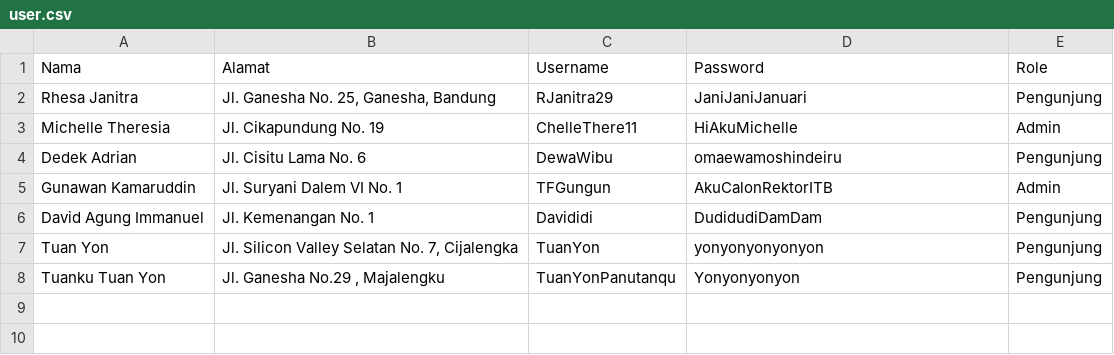
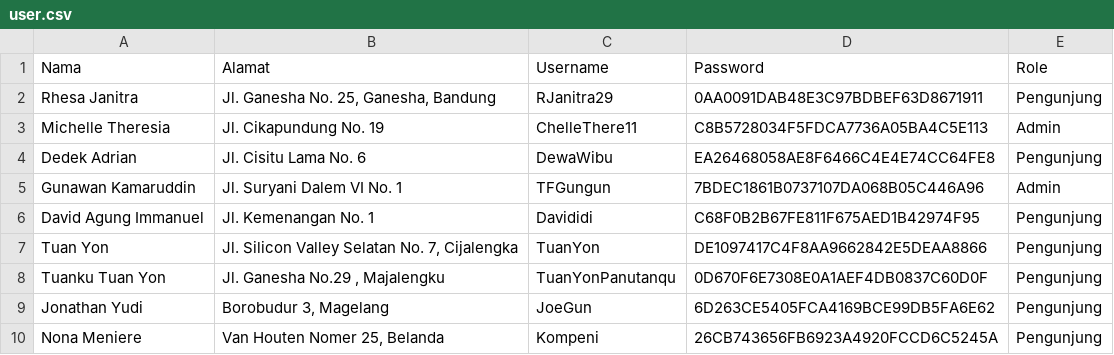
Before and after one commit to TFGungun/Tubes-Daspro, a CSV file: user.csv, drawn as a sheet.

```diff
--- a/user.csv
+++ b/user.csv
@@ -1,8 +1,10 @@
 Nama,Alamat,Username,Password,Role
-Rhesa Janitra,"Jl. Ganesha No. 25, Ganesha, Bandung",RJanitra29,JaniJaniJanuari,Pengunjung
-Michelle Theresia,"Jl. Cikapundung No. 19",ChelleThere11,HiAkuMichelle,Admin
-Dedek Adrian,"Jl. Cisitu Lama No. 6",DewaWibu,omaewamoshindeiru,Pengunjung
-Gunawan Kamaruddin,"Jl. Suryani Dalem VI No. 1",TFGungun,AkuCalonRektorITB,Admin
-David Agung Immanuel,"Jl. Kemenangan No. 1",Davididi,DudidudiDamDam,Pengunjung
-Tuan Yon,"Jl. Silicon Valley Selatan No. 7, Cijalengka",TuanYon,yonyonyonyonyon,Pengunjung
-Tuanku Tuan Yon,"Jl. Ganesha No.29 , Majalengku",TuanYonPanutanqu,Yonyonyonyon,Pengunjung
+Rhesa Janitra,"Jl. Ganesha No. 25, Ganesha, Bandung",RJanitra29,0AA0091DAB48E3C97BDBEF63D8671911,Pengunjung
+Michelle Theresia,"Jl. Cikapundung No. 19",ChelleThere11,C8B5728034F5FDCA7736A05BA4C5E113,Admin
+Dedek Adrian,"Jl. Cisitu Lama No. 6",DewaWibu,EA26468058AE8F6466C4E4E74CC64FE8,Pengunjung
+Gunawan Kamaruddin,"Jl. Suryani Dalem VI No. 1",TFGungun,7BDEC1861B0737107DA068B05C446A96,Admin
+David Agung Immanuel,"Jl. Kemenangan No. 1",Davididi,C68F0B2B67FE811F675AED1B42974F95,Pengunjung
+Tuan Yon,"Jl. Silicon Valley Selatan No. 7, Cijalengka",TuanYon,DE1097417C4F8AA9662842E5DEAA8866,Pengunjung
+Tuanku Tuan Yon,"Jl. Ganesha No.29 , Majalengku",TuanYonPanutanqu,0D670F6E7308E0A1AEF4DB0837C60D0F,Pengunjung
+Jonathan Yudi,"Borobudur 3, Magelang",JoeGun,6D263CE5405FCA4169BCE99DB5FA6E62,Pengunjung
+Nona Meniere,"Van Houten Nomer 25, Belanda",Kompeni,26CB743656FB6923A4920FCCD6C5245A,Pengunjung
```
Also changed, not shown: 25 other files.
